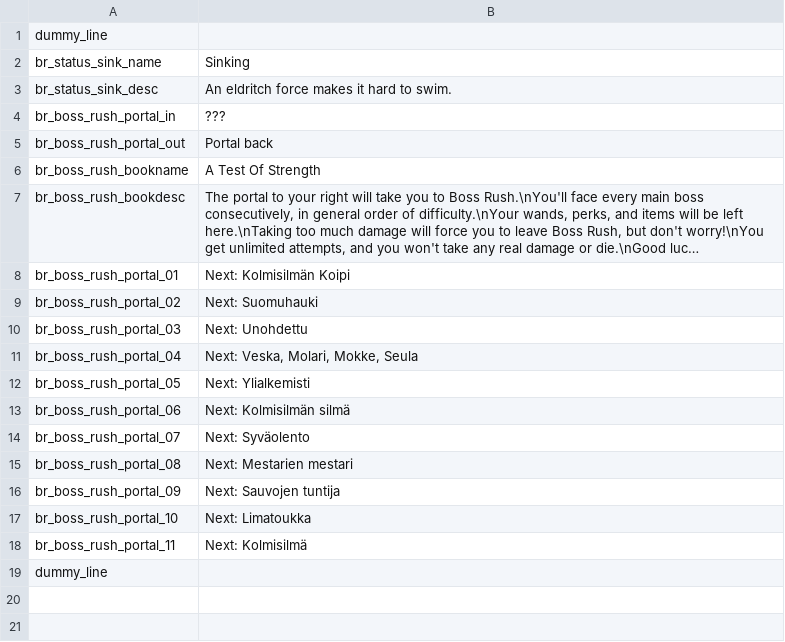
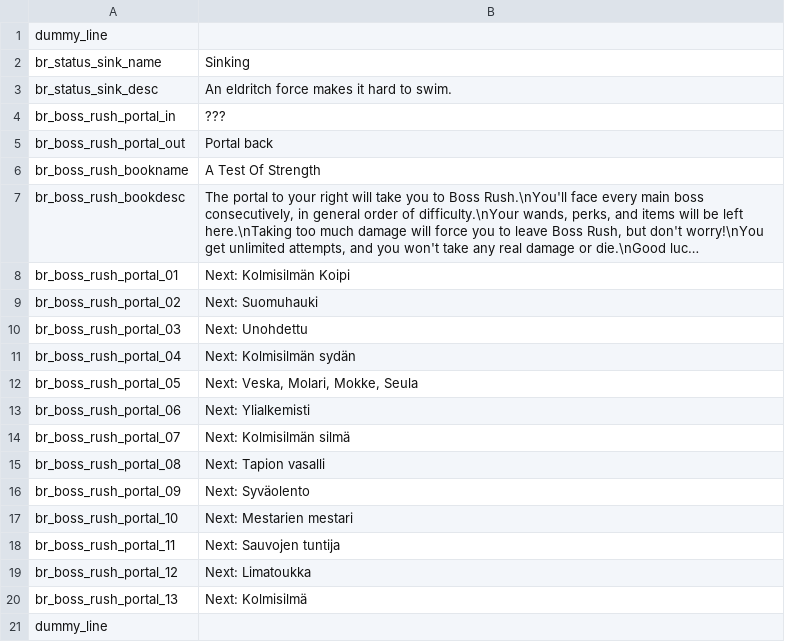
Before and after one commit to GrahamBurgers/BossReworks, a CSV file: translations.csv, drawn as a sheet; long unchanged cells end in ….

```diff
--- a/translations.csv
+++ b/translations.csv
@@ -10,10 +10,12 @@ br_boss_rush_portal_02,"Next: Suomuhauki",,,,,,,,,,,,,
 br_boss_rush_portal_03,"Next: Unohdettu",,,,,,,,,,,,,
-br_boss_rush_portal_04,"Next: Veska, Molari, Mokke, Seula",,,,,,,,,,,,,
-br_boss_rush_portal_05,"Next: Ylialkemisti",,,,,,,,,,,,,
-br_boss_rush_portal_06,"Next: Kolmisilmän silmä",,,,,,,,,,,,,
-br_boss_rush_portal_07,"Next: Syväolento",,,,,,,,,,,,,
-br_boss_rush_portal_08,"Next: Mestarien mestari",,,,,,,,,,,,,
-br_boss_rush_portal_09,"Next: Sauvojen tuntija",,,,,,,,,,,,,
-br_boss_rush_portal_10,"Next: Limatoukka",,,,,,,,,,,,,
-br_boss_rush_portal_11,"Next: Kolmisilmä",,,,,,,,,,,,,
+br_boss_rush_portal_04,"Next: Kolmisilmän sydän",,,,,,,,,,,,,
+br_boss_rush_portal_05,"Next: Veska, Molari, Mokke, Seula",,,,,,,,,,,,,
+br_boss_rush_portal_06,"Next: Ylialkemisti",,,,,,,,,,,,,
+br_boss_rush_portal_07,"Next: Kolmisilmän silmä",,,,,,,,,,,,,
+br_boss_rush_portal_08,"Next: Tapion vasalli",,,,,,,,,,,,,
+br_boss_rush_portal_09,"Next: Syväolento",,,,,,,,,,,,,
+br_boss_rush_portal_10,"Next: Mestarien mestari",,,,,,,,,,,,,
+br_boss_rush_portal_11,"Next: Sauvojen tuntija",,,,,,,,,,,,,
+br_boss_rush_portal_12,"Next: Limatoukka",,,,,,,,,,,,,
+br_boss_rush_portal_13,"Next: Kolmisilmä",,,,,,,,,,,,,
 dummy_line,,,,,,,,,,,,,,
```
Also changed, not shown: 12 other files.
